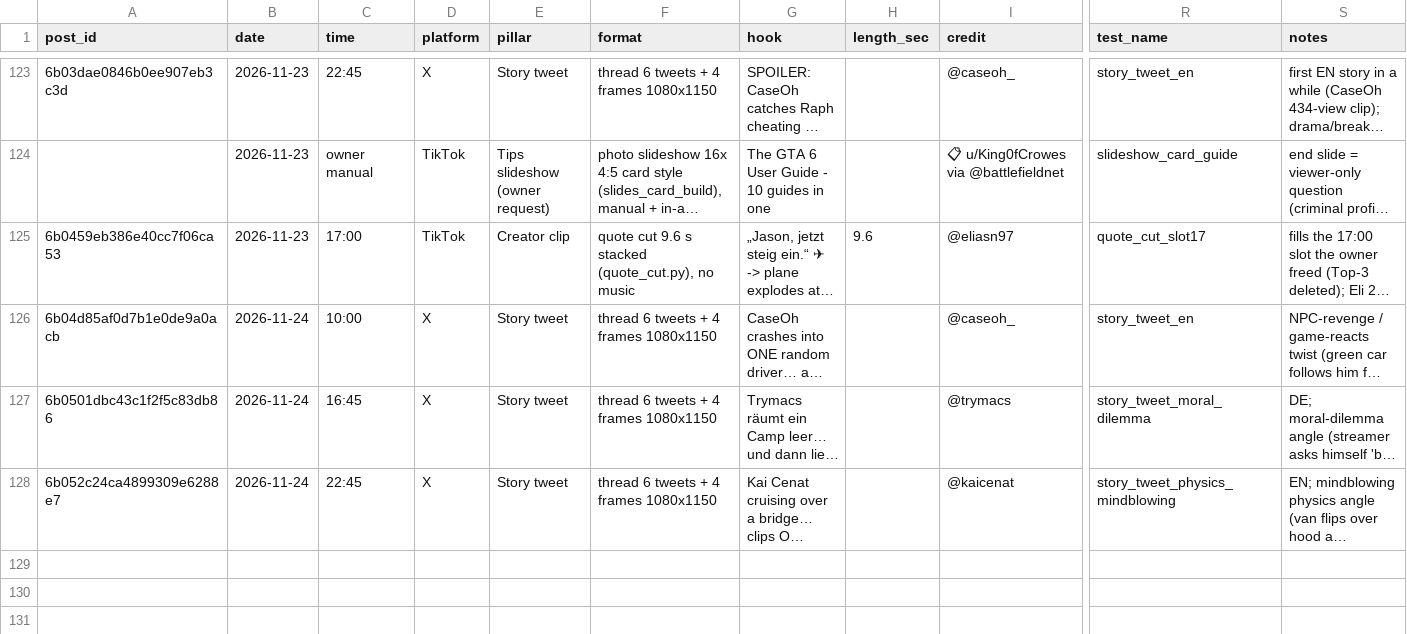
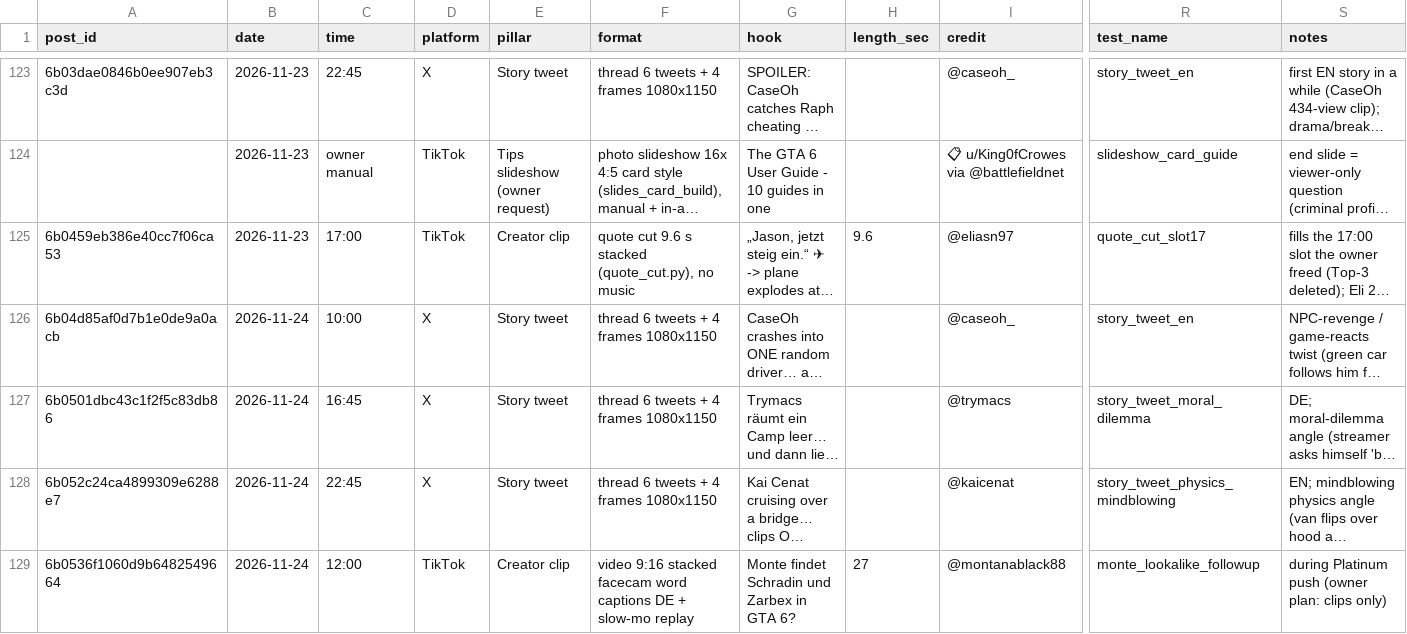
Before and after one commit to 73Cosmin/gta6channel, a CSV file: scoreboard.csv, drawn as a sheet; only a part is shown, gaps mark what is left out; long unchanged cells end in …; rows hold the shown columns only; the diff names each change by its address in the sheet, - before the commit and + after, or states it on an @@ line.

```diff
--- a/scoreboard.csv
+++ b/scoreboard.csv
+row 129: 6b0536f1060d9b6482549664 | 2026-11-24 | 12:00 | TikTok | Creator clip | video 9:16 stacked facecam word captions DE + slow-mo replay | Monte findet Schradin und Zarbex in GTA 6? | 27 | @montanablack88 | monte_lookalike_followup | during Platinum push (owner plan: clips only)
```
Also changed, not shown: 1 other file.
